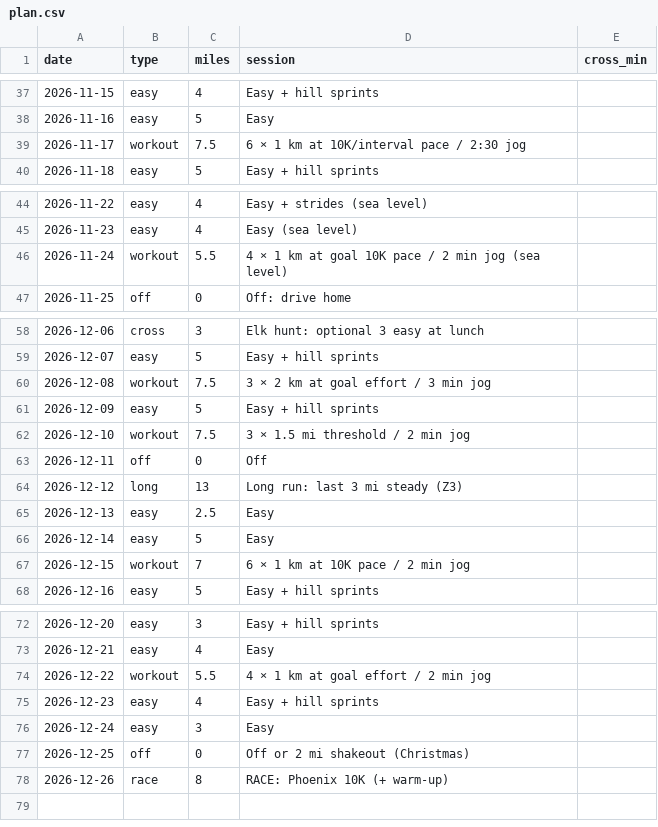
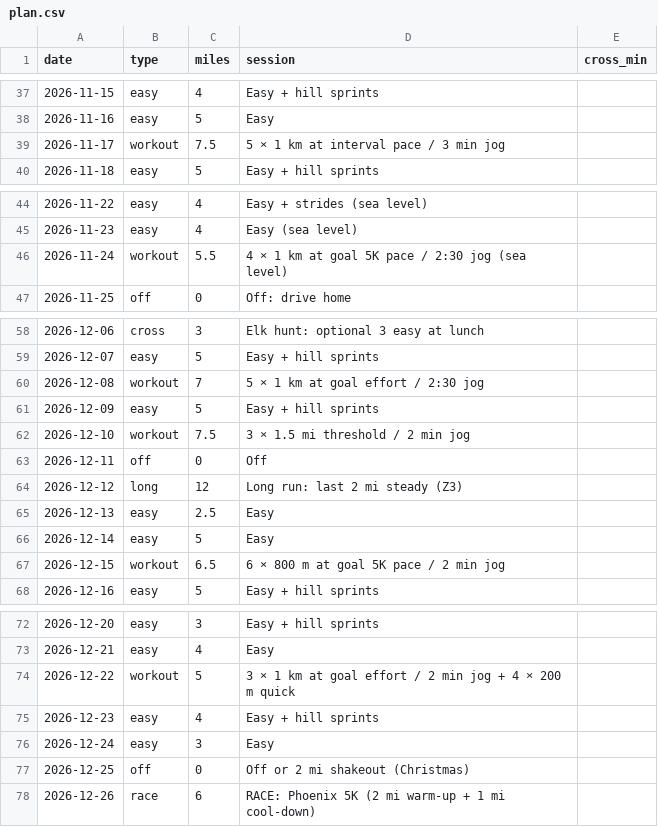
Before and after one commit to DaveEdge1/RunningCoach, a CSV file: plan.csv, drawn as a sheet; only a part is shown, gaps mark what is left out.

```diff
--- a/plan.csv
+++ b/plan.csv
@@ -38,3 +38,3 @@ date,type,miles,session,cross_min
 2026-11-16,easy,5,Easy,
-2026-11-17,workout,7.5,6 × 1 km at 10K/interval pace / 2:30 jog,
+2026-11-17,workout,7.5,5 × 1 km at interval pace / 3 min jog,
 2026-11-18,easy,5,Easy + hill sprints,
@@ -45,3 +45,3 @@ date,type,miles,session,cross_min
 2026-11-23,easy,4,Easy (sea level),
-2026-11-24,workout,5.5,4 × 1 km at goal 10K pace / 2 min jog (sea level),
+2026-11-24,workout,5.5,4 × 1 km at goal 5K pace / 2:30 jog (sea level),
 2026-11-25,off,0,Off: drive home,
@@ -59,3 +59,3 @@ date,type,miles,session,cross_min
 2026-12-07,easy,5,Easy + hill sprints,
-2026-12-08,workout,7.5,3 × 2 km at goal effort / 3 min jog,
+2026-12-08,workout,7,5 × 1 km at goal effort / 2:30 jog,
 2026-12-09,easy,5,Easy + hill sprints,
@@ -63,6 +63,6 @@ date,type,miles,session,cross_min
 2026-12-11,off,0,Off,
-2026-12-12,long,13,Long run: last 3 mi steady (Z3),
+2026-12-12,long,12,Long run: last 2 mi steady (Z3),
 2026-12-13,easy,2.5,Easy,
 2026-12-14,easy,5,Easy,
-2026-12-15,workout,7,6 × 1 km at 10K pace / 2 min jog,
+2026-12-15,workout,6.5,6 × 800 m at goal 5K pace / 2 min jog,
 2026-12-16,easy,5,Easy + hill sprints,
@@ -73,3 +73,3 @@ date,type,miles,session,cross_min
 2026-12-21,easy,4,Easy,
-2026-12-22,workout,5.5,4 × 1 km at goal effort / 2 min jog,
+2026-12-22,workout,5,3 × 1 km at goal effort / 2 min jog + 4 × 200 m quick,
 2026-12-23,easy,4,Easy + hill sprints,
@@ -77,2 +77,2 @@ date,type,miles,session,cross_min
 2026-12-25,off,0,Off or 2 mi shakeout (Christmas),
-2026-12-26,race,8,RACE: Phoenix 10K (+ warm-up),
+2026-12-26,race,6,RACE: Phoenix 5K (2 mi warm-up + 1 mi cool-down),
```
Also changed, not shown: races.csv, 5 other files.
